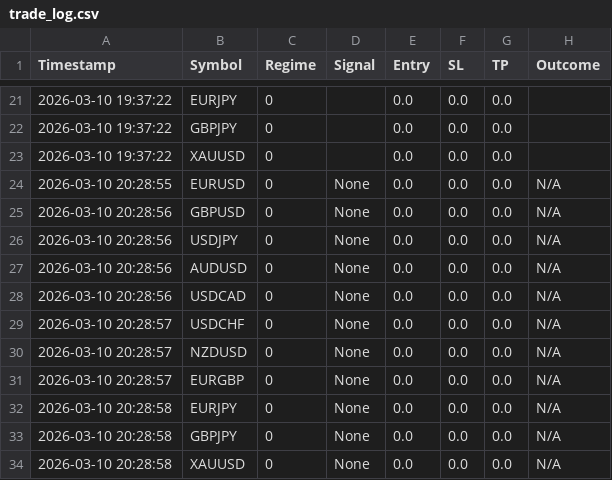
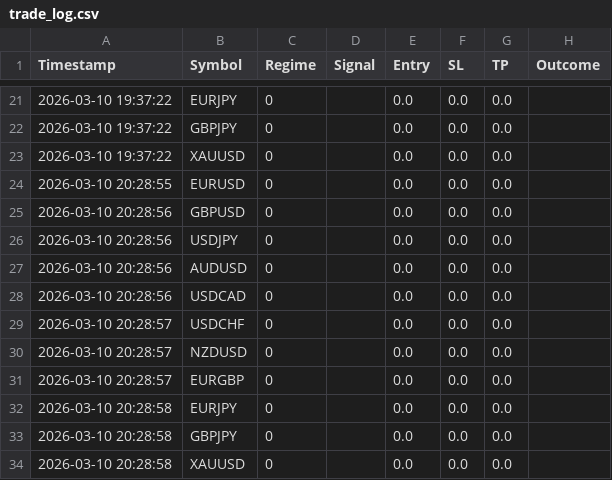
Before and after one commit to ykclassic/Delphi-Oracle-2, a CSV file: logs/trade_log.csv, drawn as a sheet; only a part is shown, gaps mark what is left out.

Commit message:
📈 Update: Trade Outcomes [skip ci]

```diff
--- a/logs/trade_log.csv
+++ b/logs/trade_log.csv
@@ -23,12 +23,12 @@ Timestamp,Symbol,Regime,Signal,Entry,SL,TP,Outcome
 2026-03-10 19:37:22,XAUUSD,0,,0.0,0.0,0.0,
-2026-03-10 20:28:55,EURUSD,0,None,0.0,0.0,0.0,N/A
-2026-03-10 20:28:56,GBPUSD,0,None,0.0,0.0,0.0,N/A
-2026-03-10 20:28:56,USDJPY,0,None,0.0,0.0,0.0,N/A
-2026-03-10 20:28:56,AUDUSD,0,None,0.0,0.0,0.0,N/A
-2026-03-10 20:28:56,USDCAD,0,None,0.0,0.0,0.0,N/A
-2026-03-10 20:28:57,USDCHF,0,None,0.0,0.0,0.0,N/A
-2026-03-10 20:28:57,NZDUSD,0,None,0.0,0.0,0.0,N/A
-2026-03-10 20:28:57,EURGBP,0,None,0.0,0.0,0.0,N/A
-2026-03-10 20:28:58,EURJPY,0,None,0.0,0.0,0.0,N/A
-2026-03-10 20:28:58,GBPJPY,0,None,0.0,0.0,0.0,N/A
-2026-03-10 20:28:58,XAUUSD,0,None,0.0,0.0,0.0,N/A
+2026-03-10 20:28:55,EURUSD,0,,0.0,0.0,0.0,
+2026-03-10 20:28:56,GBPUSD,0,,0.0,0.0,0.0,
+2026-03-10 20:28:56,USDJPY,0,,0.0,0.0,0.0,
+2026-03-10 20:28:56,AUDUSD,0,,0.0,0.0,0.0,
+2026-03-10 20:28:56,USDCAD,0,,0.0,0.0,0.0,
+2026-03-10 20:28:57,USDCHF,0,,0.0,0.0,0.0,
+2026-03-10 20:28:57,NZDUSD,0,,0.0,0.0,0.0,
+2026-03-10 20:28:57,EURGBP,0,,0.0,0.0,0.0,
+2026-03-10 20:28:58,EURJPY,0,,0.0,0.0,0.0,
+2026-03-10 20:28:58,GBPJPY,0,,0.0,0.0,0.0,
+2026-03-10 20:28:58,XAUUSD,0,,0.0,0.0,0.0,
```
